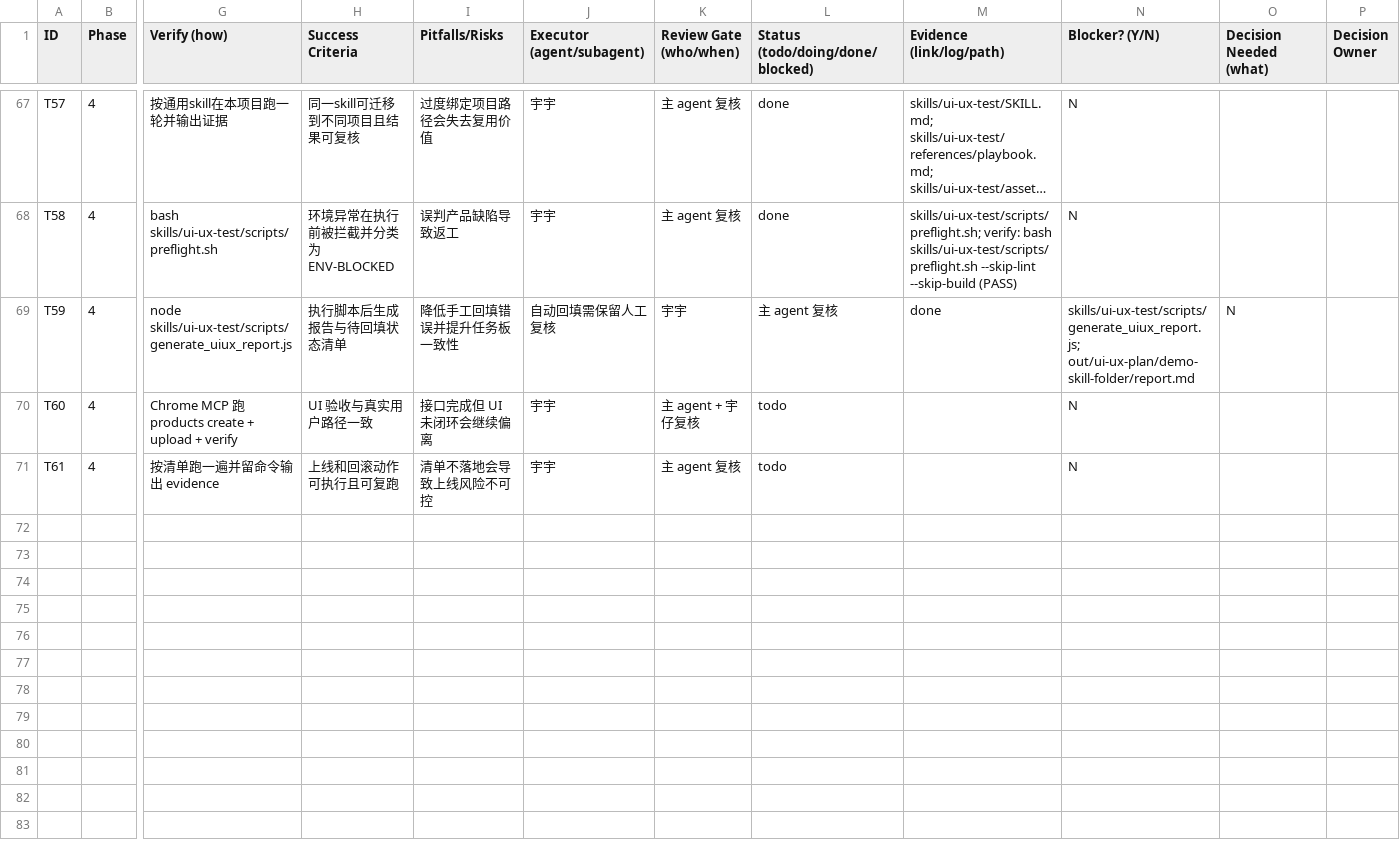
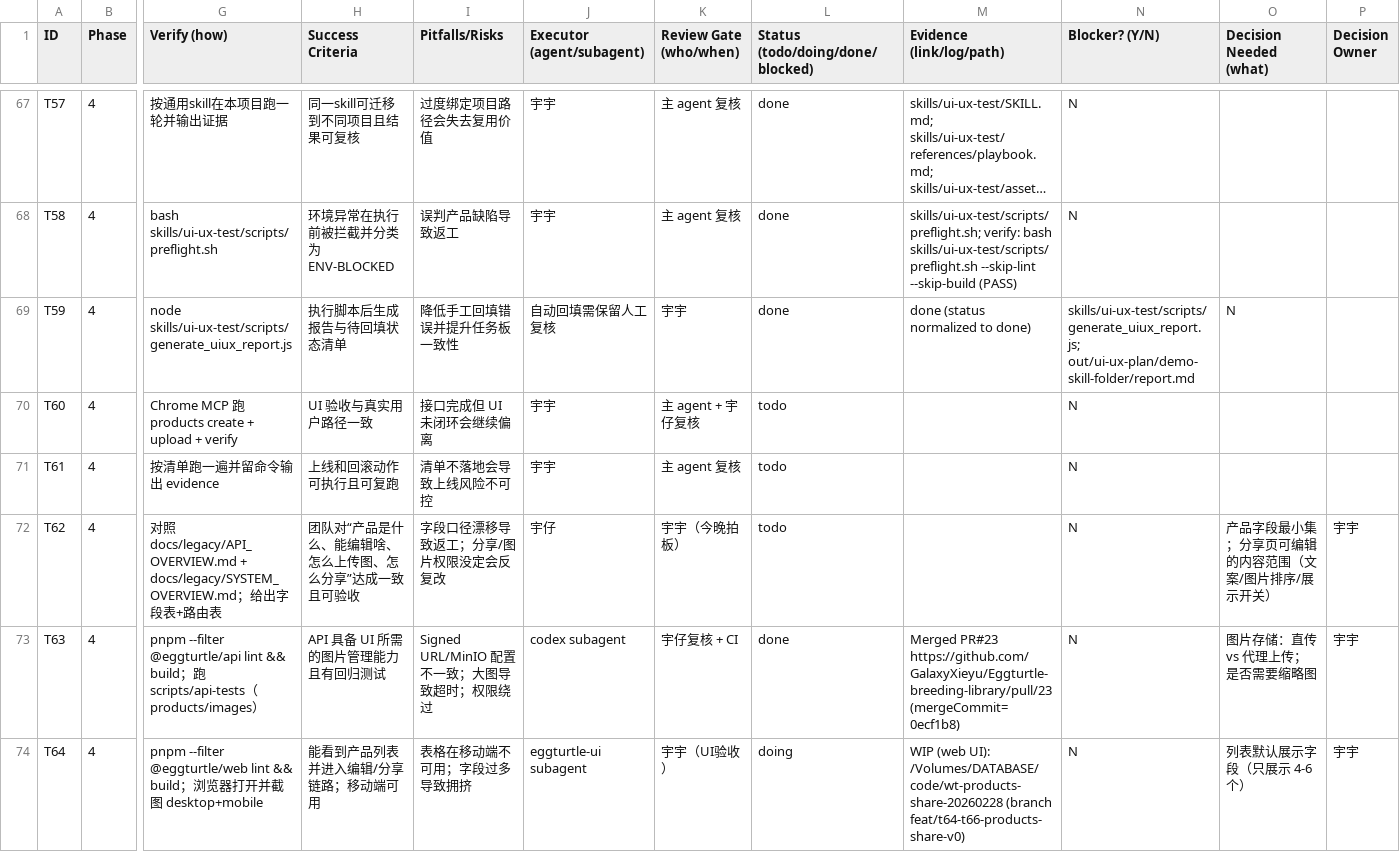
Before and after one commit to GalaxyXieyu/Eggturtle-breeding-library, a CSV file: docs/plan/EggsTask.csv, drawn as a sheet; only a part is shown, gaps mark what is left out; long unchanged cells end in …; rows hold the shown columns only; the diff covers the shown part only; the diff names each change by its address in the sheet, - before the commit and + after, or states it on an @@ line.

Commit message:
chore(plan): update EggsTask statuses for products/share work

```diff
--- a/docs/plan/EggsTask.csv
+++ b/docs/plan/EggsTask.csv
-L69 (Status (todo/doing/done/blocked)): 主 agent 复核
+L69 (Status (todo/doing/done/blocked)): done
-M69 (Evidence (link/log/path)): done
+M69 (Evidence (link/log/path)): done (status normalized to done)
+row 72: T62 | 4 | 对照 docs/legacy/API_OVERVIEW.md + docs/legacy/SYSTEM_OVERVIEW.md；给出字段表+路由表 | 团队对“产品是什么、能编辑啥、怎么上传图、怎么分享”达成一致且可验收 | 字段口径漂移导致返工；分享/图片权限没定会反复改 | 宇仔 | 宇宇（今晚拍板） | todo |  | N | 产品字段最小集；分享页可编辑的内容范围（文案/图片排序/展示开关） | 宇宇
+row 73: T63 | 4 | pnpm --filter @eggturtle/api lint && build；跑 scripts/api-tests（products/images） | API 具备 UI 所需的图片管理能力且有回归测试 | Signed URL/MinIO 配置不一致；大图导致超时；权限绕过 | codex subagent | 宇仔复核 + CI | done | Merged PR#23 https://github.com/GalaxyXieyu/Eggturtle-breeding-library/pull/23 (mergeCommit=0ecf1b8) | N | 图片存储：直传 vs 代理上传；是否需要缩略图 | 宇宇
+row 74: T64 | 4 | pnpm --filter @eggturtle/web lint && build；浏览器打开并截图 desktop+mobile | 能看到产品列表并进入编辑/分享链路；移动端可用 | 表格在移动端不可用；字段过多导致拥挤 | eggturtle-ui subagent | 宇宇（UI验收） | doing | WIP (web UI): /Volumes/DATABASE/code/wt-products-share-20260228 (branch feat/t64-t66-products-share-v0) | N | 列表默认展示字段（只展示 4-6 个） | 宇宇
```
Also changed, not shown: 5 added rows elsewhere in this file.
